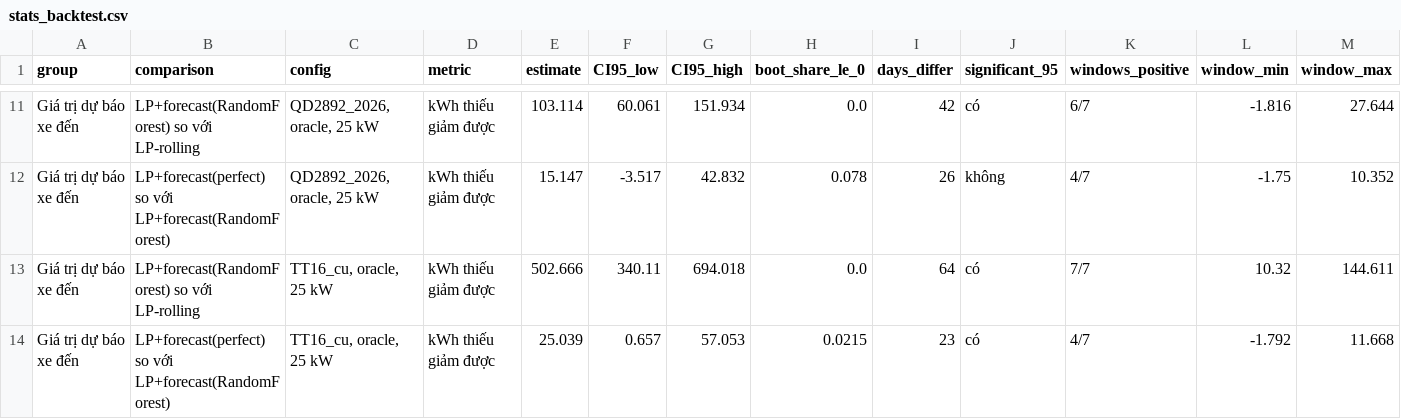
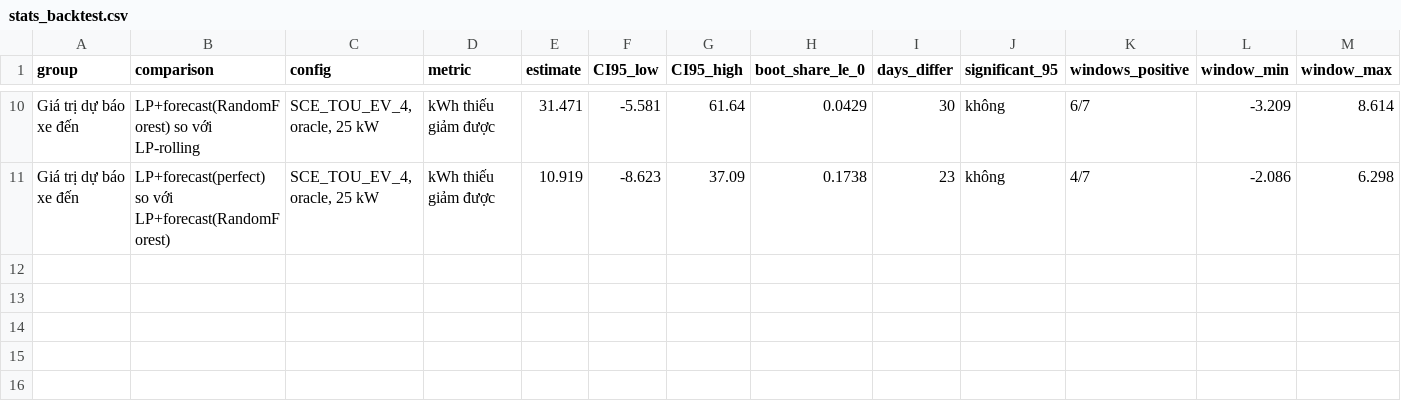
Before and after one commit to TranVietGiaKhanh/ev-charging-forecast-and-scheduling, a CSV file: results/stats_backtest.csv, drawn as a sheet; only a part is shown, gaps mark what is left out; removed rows and columns are numbered as before the commit, all else as after; the diff covers the shown part only; the diff names each change by its address in the sheet, - before the commit and + after, or states it on an @@ line.

```diff
--- a/results/stats_backtest.csv
+++ b/results/stats_backtest.csv
-C10 (config): QD2892_2026, oracle, 25 kW
+C10 (config): SCE_TOU_EV_4, oracle, 25 kW
-E10 (estimate): 103.114
+E10 (estimate): 31.471
-F10 (CI95_low): 60.061
+F10 (CI95_low): -5.581
-G10 (CI95_high): 151.934
+G10 (CI95_high): 61.64
-H10 (boot_share_le_0): 0.0
+H10 (boot_share_le_0): 0.0429
-I10 (days_differ): 42
+I10 (days_differ): 30
-J10 (significant_95): có
+J10 (significant_95): không
-L10 (window_min): -1.816
+L10 (window_min): -3.209
-M10 (window_max): 27.644
+M10 (window_max): 8.614
-row 12: Giá trị dự báo xe đến | LP+forecast(perfect) so với LP+forecast(RandomForest) | QD2892_2026, oracle, 25 kW | kWh thiếu giảm được | 15.147 | -3.517 | 42.832 | 0.078 | 26 | không | 4/7 | -1.75 | 10.352
-row 13: Giá trị dự báo xe đến | LP+forecast(RandomForest) so với LP-rolling | TT16_cu, oracle, 25 kW | kWh thiếu giảm được | 502.666 | 340.11 | 694.018 | 0.0 | 64 | có | 7/7 | 10.32 | 144.611
-C11 (config): TT16_cu, oracle, 25 kW
+C11 (config): SCE_TOU_EV_4, oracle, 25 kW
-E11 (estimate): 25.039
+E11 (estimate): 10.919
-F11 (CI95_low): 0.657
+F11 (CI95_low): -8.623
-G11 (CI95_high): 57.053
+G11 (CI95_high): 37.09
-H11 (boot_share_le_0): 0.0215
+H11 (boot_share_le_0): 0.1738
-J11 (significant_95): có
+J11 (significant_95): không
-L11 (window_min): -1.792
+L11 (window_min): -2.086
-M11 (window_max): 11.668
+M11 (window_max): 6.298
```
Also changed, not shown: 1 removed row and 28 edited cells elsewhere in this file, results/schedule_summary.csv, results/stats_bootstrap.csv, 29 other files.
